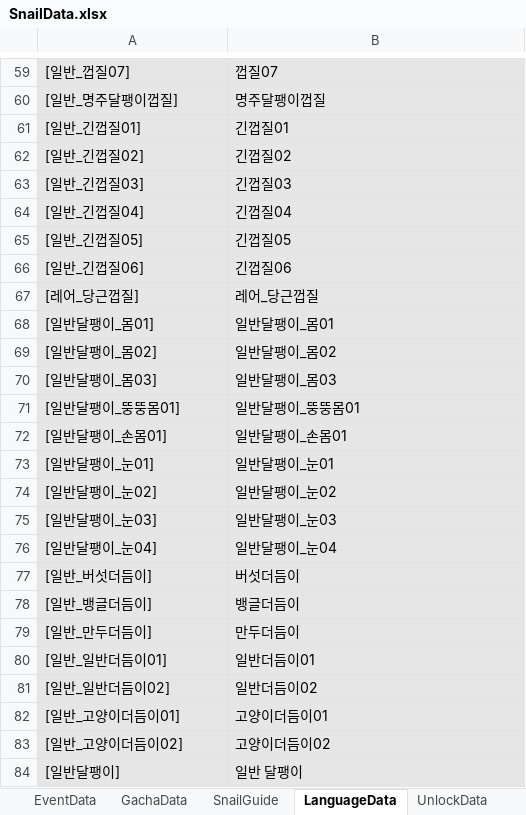
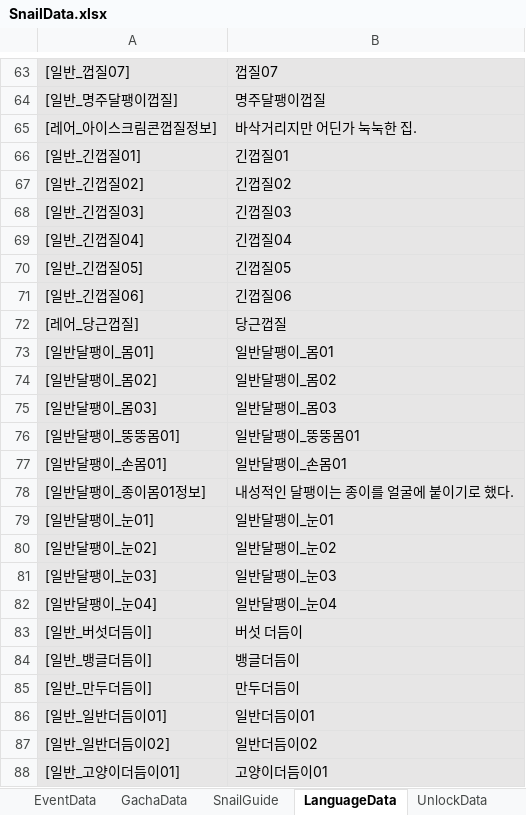
Before and after one commit to dengu97/SnailProject, an Excel workbook: SnailData.xlsx, sheet LanguageData, drawn as a sheet; only a part is shown, gaps mark what is left out; the shorter side is filled out with more unchanged rows; values as stored, in another font and other column widths than the file's, no borders; addresses are those after the commit; the diff covers the shown part only; the diff names each change by its address in the sheet, - before the commit and + after, or states it on an @@ line.

```diff
--- a/SnailData.xlsx (sheet LanguageData)
+++ b/SnailData.xlsx (sheet LanguageData)
+row 65: [레어_아이스크림콘껍질정보] | 바삭거리지만 어딘가 눅눅한 집.
-B72: 레어_당근껍질
+B72: 당근껍질
+row 78: [일반달팽이_종이몸01정보] | 내성적인 달팽이는 종이를 얼굴에 붙이기로 했다.
-B83: 버섯더듬이
+B83: 버섯 더듬이
```
Also changed, not shown: 6 added rows and 11 edited cells elsewhere in this sheet, 4 other files.
